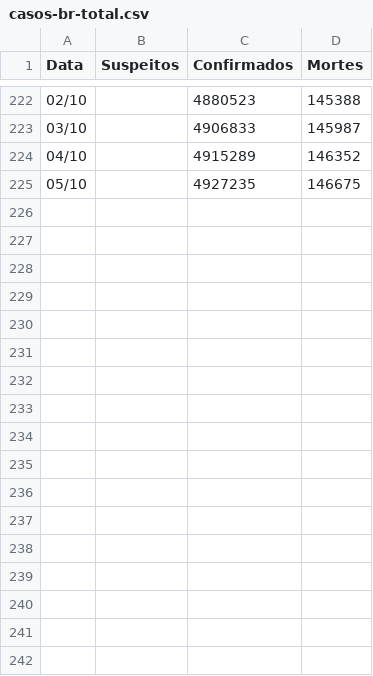
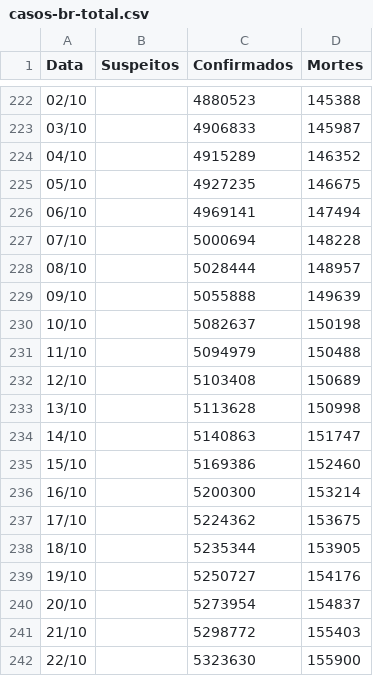
Before and after one commit to peixebabel/COVID-19, a CSV file: data/casos-br-total.csv, drawn as a sheet; only a part is shown, gaps mark what is left out.

Commit message:
Add files via upload
Casos totais 22-10-2020

```diff
--- a/data/casos-br-total.csv
+++ b/data/casos-br-total.csv
@@ -225 +225,18 @@ Data,Suspeitos,Confirmados,Mortes
 05/10,,4927235,146675
+06/10,,4969141,147494
+07/10,,5000694,148228
+08/10,,5028444,148957
+09/10,,5055888,149639
+10/10,,5082637,150198
+11/10,,5094979,150488
+12/10,,5103408,150689
+13/10,,5113628,150998
+14/10,,5140863,151747
+15/10,,5169386,152460
+16/10,,5200300,153214
+17/10,,5224362,153675
+18/10,,5235344,153905
+19/10,,5250727,154176
+20/10,,5273954,154837
+21/10,,5298772,155403
+22/10,,5323630,155900
```
